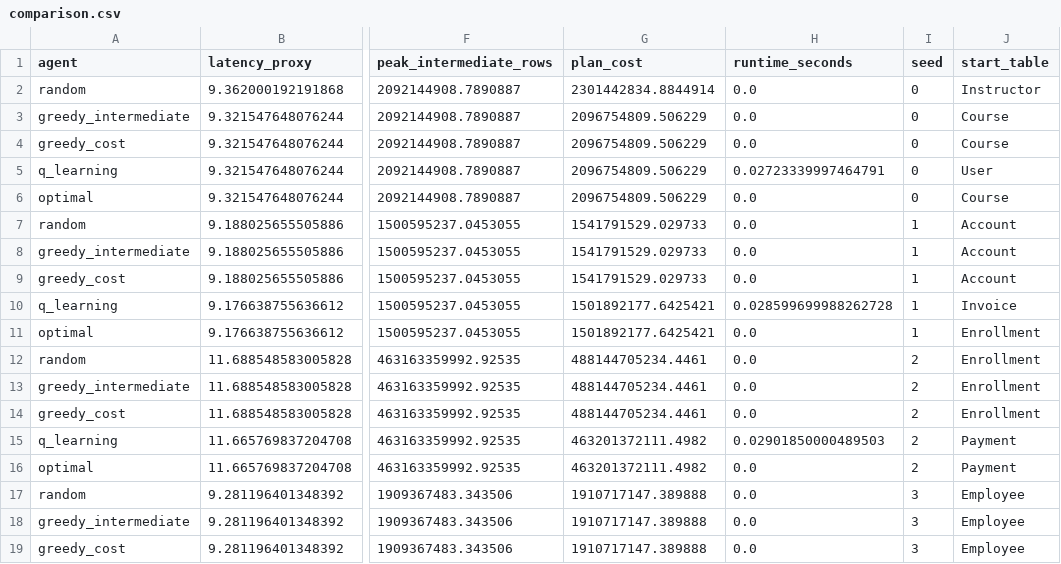
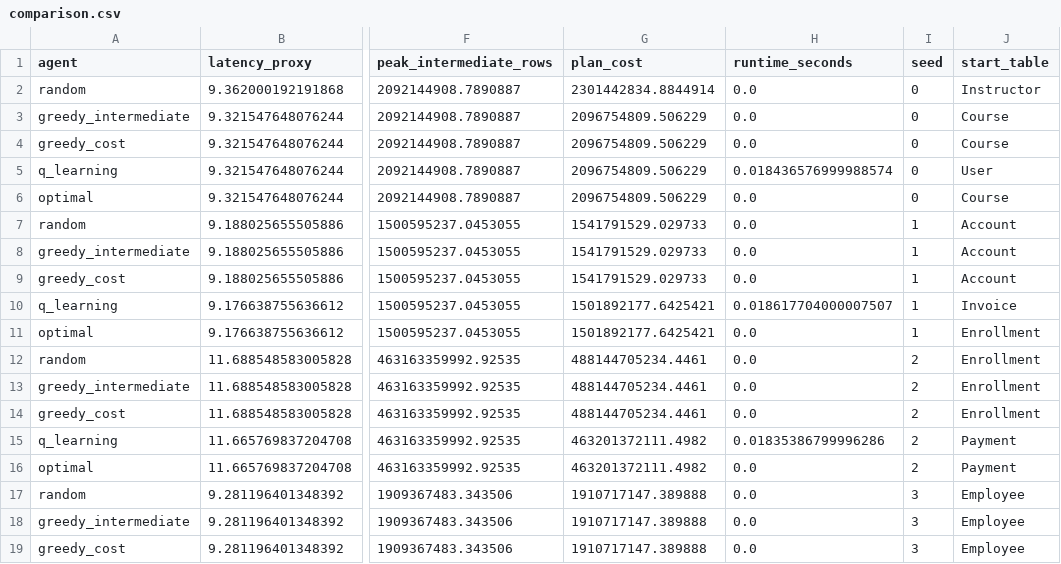
Before and after one commit to Theo1917/RL, a CSV file: Reinforcement-Learning-main/RL/database-rl-optimizer/results/comparison.csv, drawn as a sheet; only a part is shown, gaps mark what is left out; the diff covers the shown part only; the diff names each change by its address in the sheet, - before the commit and + after, or states it on an @@ line.

Commit message:
Clean project docs and run comparison

```diff
--- a/Reinforcement-Learning-main/RL/database-rl-optimizer/results/comparison.csv
+++ b/Reinforcement-Learning-main/RL/database-rl-optimizer/results/comparison.csv
-H5 (runtime_seconds): 0.02723339997464791
+H5 (runtime_seconds): 0.018436576999988574
-H10 (runtime_seconds): 0.028599699988262728
+H10 (runtime_seconds): 0.018617704000007507
-H15 (runtime_seconds): 0.02901850000489503
+H15 (runtime_seconds): 0.01835386799996286
```
Also changed, not shown: 40 edited cells elsewhere in this file, 24 other files.
